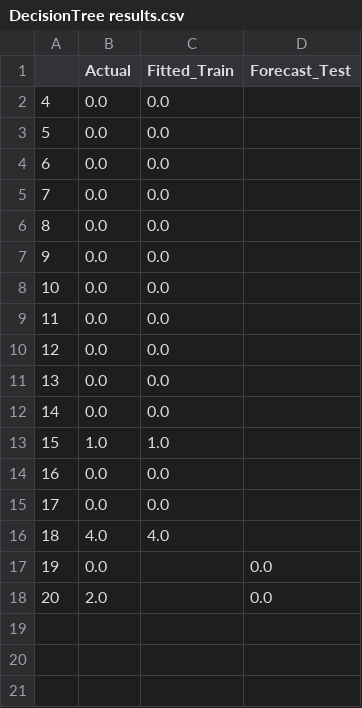
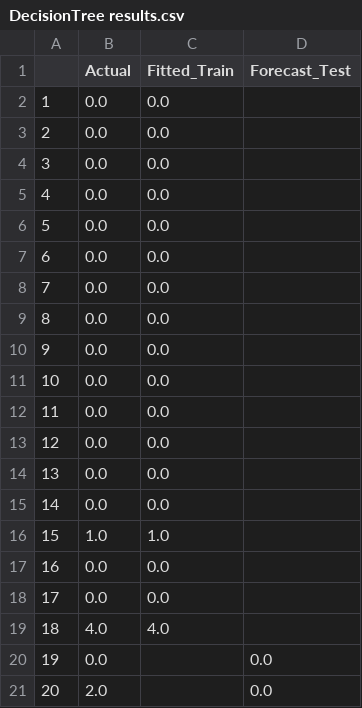
Before and after one commit to Leonard2310/TrendAnalysisAgriTech, a CSV file: code/WebApp/csv graphs/Imola 1/DecisionTree results.csv, drawn as a sheet; the diff names each change by its address in the sheet, - before the commit and + after, or states it on an @@ line.

Commit message:
Update DecisionTree results.csv

```diff
--- a/code/WebApp/csv graphs/Imola 1/DecisionTree results.csv
+++ b/code/WebApp/csv graphs/Imola 1/DecisionTree results.csv
+row 2: 1 | 0.0 | 0.0
+row 3: 2 | 0.0 | 0.0
+row 4: 3 | 0.0 | 0.0
```
